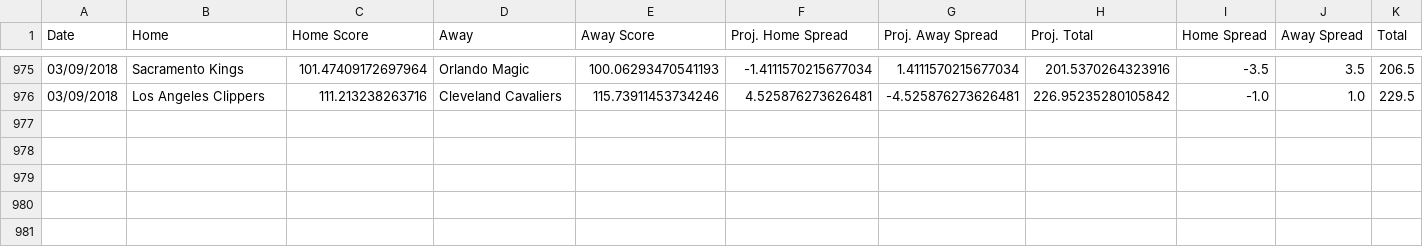
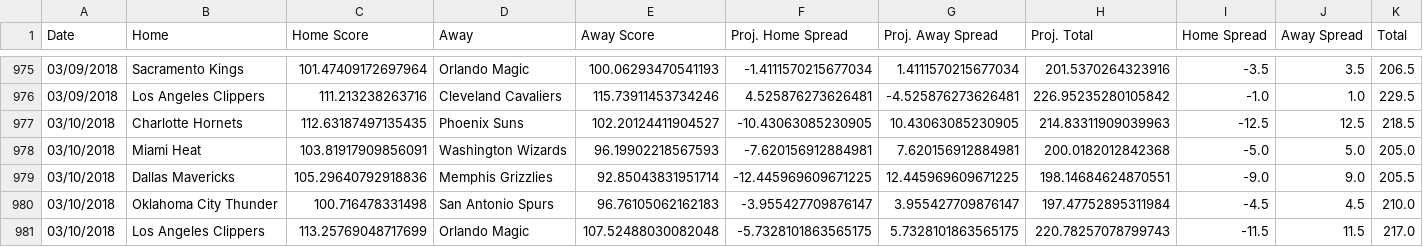
Before and after one commit to RyanOhara/SAM, a CSV file: all_projections.csv, drawn as a sheet; only a part is shown, gaps mark what is left out; rows hold the shown columns only; the diff names each change by its address in the sheet, - before the commit and + after, or states it on an @@ line.

Commit message:
updated projections, stats, and injuries;

```diff
--- a/all_projections.csv
+++ b/all_projections.csv
+row 977: 03/10/2018 | Charlotte Hornets | 112.63187497135435 | Phoenix Suns | 102.20124411904527 | -10.43063085230905 | 10.43063085230905 | 214.83311909039963 | -12.5 | 12.5 | 218.5
+row 978: 03/10/2018 | Miami Heat | 103.81917909856091 | Washington Wizards | 96.19902218567593 | -7.620156912884981 | 7.620156912884981 | 200.0182012842368 | -5.0 | 5.0 | 205.0
+row 979: 03/10/2018 | Dallas Mavericks | 105.29640792918836 | Memphis Grizzlies | 92.85043831951714 | -12.445969609671225 | 12.445969609671225 | 198.14684624870551 | -9.0 | 9.0 | 205.5
+row 980: 03/10/2018 | Oklahoma City Thunder | 100.716478331498 | San Antonio Spurs | 96.76105062162183 | -3.955427709876147 | 3.955427709876147 | 197.47752895311984 | -4.5 | 4.5 | 210.0
+row 981: 03/10/2018 | Los Angeles Clippers | 113.25769048717699 | Orlando Magic | 107.52488030082048 | -5.7328101863565175 | 5.7328101863565175 | 220.78257078799743 | -11.5 | 11.5 | 217.0
```
Also changed, not shown: current_roster.csv, injury_updates.csv, 5 other files.
